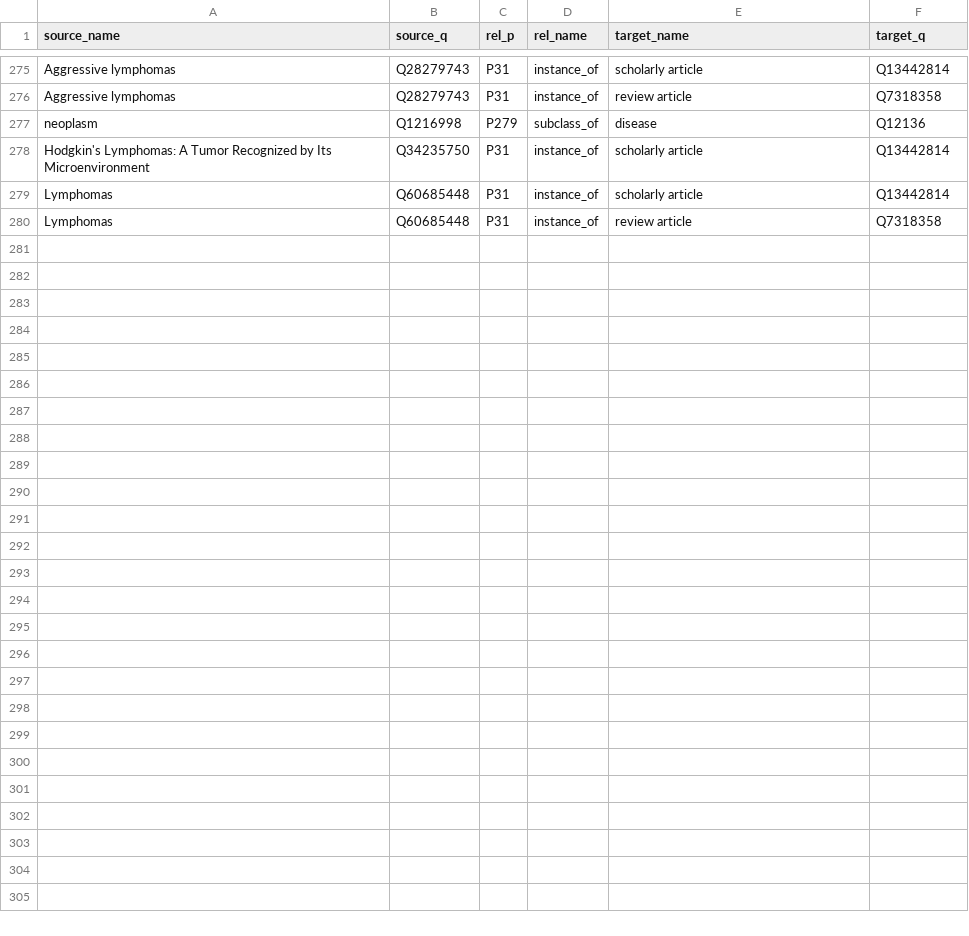
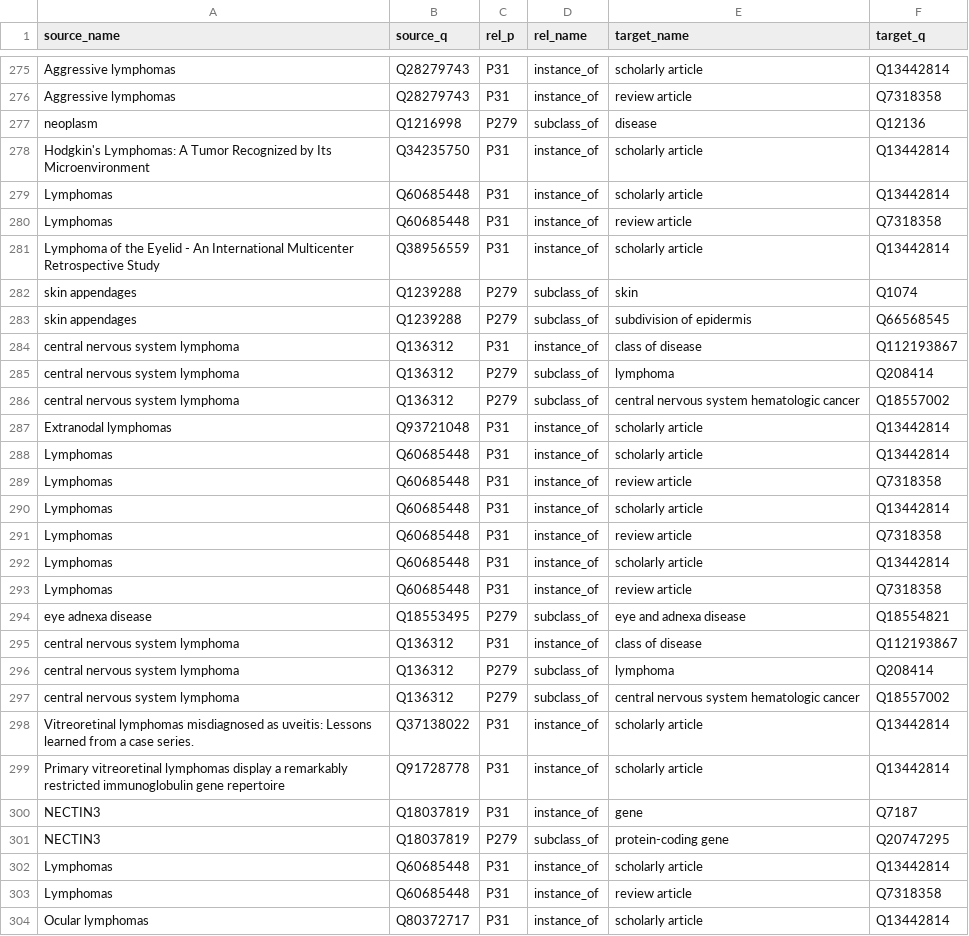
Before and after one commit to rubalsxngh/MedGraph-Biomedical-Knowledge-Graph-with-Mondo-Ontology, a CSV file: ouput/dataframe_srt.csv, drawn as a sheet; only a part is shown, gaps mark what is left out; the diff names each change by its address in the sheet, - before the commit and + after, or states it on an @@ line.

```diff
--- a/ouput/dataframe_srt.csv
+++ b/ouput/dataframe_srt.csv
+row 281: Lymphoma of the Eyelid - An International Multicenter Retrospective Study | Q38956559 | P31 | instance_of | scholarly article | Q13442814
+row 282: skin appendages | Q1239288 | P279 | subclass_of | skin | Q1074
+row 283: skin appendages | Q1239288 | P279 | subclass_of | subdivision of epidermis | Q66568545
+row 284: central nervous system lymphoma | Q136312 | P31 | instance_of | class of disease | Q112193867
+row 285: central nervous system lymphoma | Q136312 | P279 | subclass_of | lymphoma | Q208414
+row 286: central nervous system lymphoma | Q136312 | P279 | subclass_of | central nervous system hematologic cancer | Q18557002
+row 287: Extranodal lymphomas | Q93721048 | P31 | instance_of | scholarly article | Q13442814
+row 288: Lymphomas | Q60685448 | P31 | instance_of | scholarly article | Q13442814
+row 289: Lymphomas | Q60685448 | P31 | instance_of | review article | Q7318358
+row 290: Lymphomas | Q60685448 | P31 | instance_of | scholarly article | Q13442814
+row 291: Lymphomas | Q60685448 | P31 | instance_of | review article | Q7318358
+row 292: Lymphomas | Q60685448 | P31 | instance_of | scholarly article | Q13442814
+row 293: Lymphomas | Q60685448 | P31 | instance_of | review article | Q7318358
+row 294: eye adnexa disease | Q18553495 | P279 | subclass_of | eye and adnexa disease | Q18554821
+row 295: central nervous system lymphoma | Q136312 | P31 | instance_of | class of disease | Q112193867
+row 296: central nervous system lymphoma | Q136312 | P279 | subclass_of | lymphoma | Q208414
+row 297: central nervous system lymphoma | Q136312 | P279 | subclass_of | central nervous system hematologic cancer | Q18557002
+row 298: Vitreoretinal lymphomas misdiagnosed as uveitis: Lessons learned from a case series. | Q37138022 | P31 | instance_of | scholarly article | Q13442814
+row 299: Primary vitreoretinal lymphomas display a remarkably restricted immunoglobulin gene repertoire | Q91728778 | P31 | instance_of | scholarly article | Q13442814
+row 300: NECTIN3 | Q18037819 | P31 | instance_of | gene | Q7187
+row 301: NECTIN3 | Q18037819 | P279 | subclass_of | protein-coding gene | Q20747295
+row 302: Lymphomas | Q60685448 | P31 | instance_of | scholarly article | Q13442814
+row 303: Lymphomas | Q60685448 | P31 | instance_of | review article | Q7318358
+row 304: Ocular lymphomas | Q80372717 | P31 | instance_of | scholarly article | Q13442814
```
Also changed, not shown: 8 other files.
